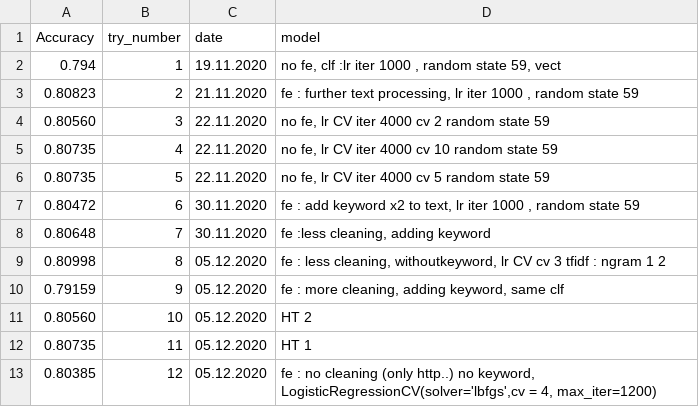
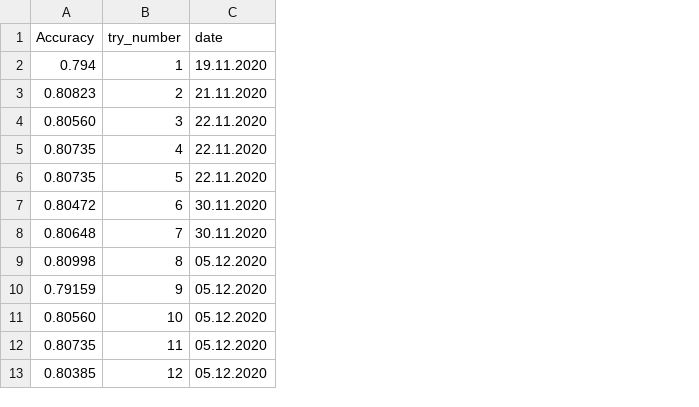
Before and after one commit to KVVisDon/Data-Mining-Project, a CSV file: data/aicrowdScore_log.csv, drawn as a sheet; only a part is shown; the diff names each change by its address in the sheet, - before the commit and + after, or states it on an @@ line.

Commit message:
Update aicrowdScore_log.csv

```diff
--- a/data/aicrowdScore_log.csv
+++ b/data/aicrowdScore_log.csv
-column D (model), rows 2-13: no fe, clf :lr iter 1000 , random state 59, vect | fe : further text processing, lr iter 1000 , random state 59 | no fe, lr CV iter 4000 cv 2 random state 59 | no fe, lr CV iter 4000 cv 10 random state 59 | no fe, lr CV iter 4000 cv 5 random state 59 | fe : add keyword x2 to text, lr iter 1000 , random state 59 | fe :less cleaning, adding keyword | fe : less cleaning, withoutkeyword, lr CV cv 3 tfidf : ngram 1 2 | fe : more cleaning, adding keyword, same clf | HT 2 | HT 1 | fe : no cleaning (only http..) no keyword, LogisticRegressionCV(solver='lbfgs',cv = 4, max_iter=1200)
```
